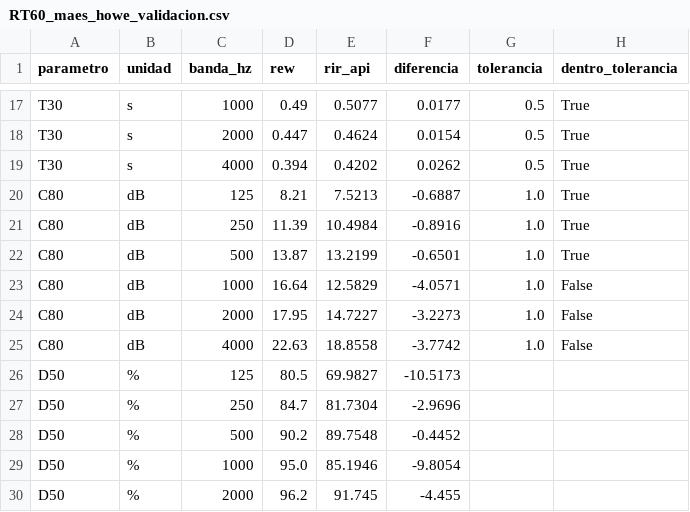
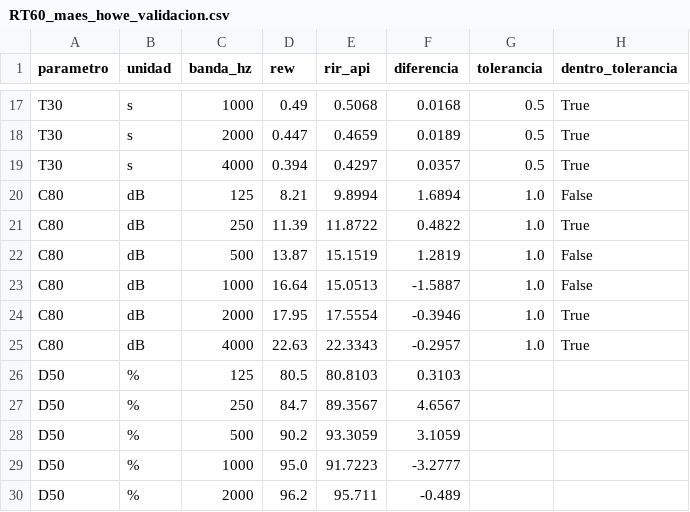
Before and after one commit to IvoNManoli/Trabajo_Practico_Senales_y_Sistemas_2026---RIR_API, a CSV file: docs/m3/tablas_validacion/RT60_maes_howe_validacion.csv, drawn as a sheet; only a part is shown, gaps mark what is left out; the diff covers the shown part only; the diff names each change by its address in the sheet, - before the commit and + after, or states it on an @@ line.

```diff
--- a/docs/m3/tablas_validacion/RT60_maes_howe_validacion.csv
+++ b/docs/m3/tablas_validacion/RT60_maes_howe_validacion.csv
-E17 (rir_api): 0.5077
+E17 (rir_api): 0.5068
-F17 (diferencia): 0.0177
+F17 (diferencia): 0.0168
-E18 (rir_api): 0.4624
+E18 (rir_api): 0.4659
-F18 (diferencia): 0.0154
+F18 (diferencia): 0.0189
-E19 (rir_api): 0.4202
+E19 (rir_api): 0.4297
-F19 (diferencia): 0.0262
+F19 (diferencia): 0.0357
-E20 (rir_api): 7.5213
+E20 (rir_api): 9.8994
-F20 (diferencia): -0.6887
+F20 (diferencia): 1.6894
-H20 (dentro_tolerancia): True
+H20 (dentro_tolerancia): False
-E21 (rir_api): 10.4984
+E21 (rir_api): 11.8722
-F21 (diferencia): -0.8916
+F21 (diferencia): 0.4822
-E22 (rir_api): 13.2199
+E22 (rir_api): 15.1519
-F22 (diferencia): -0.6501
+F22 (diferencia): 1.2819
-H22 (dentro_tolerancia): True
+H22 (dentro_tolerancia): False
-E23 (rir_api): 12.5829
+E23 (rir_api): 15.0513
-F23 (diferencia): -4.0571
+F23 (diferencia): -1.5887
-E24 (rir_api): 14.7227
+E24 (rir_api): 17.5554
-F24 (diferencia): -3.2273
+F24 (diferencia): -0.3946
-H24:H25 (dentro_tolerancia): False
+H24:H25 (dentro_tolerancia): True
-E25 (rir_api): 18.8558
+E25 (rir_api): 22.3343
-F25 (diferencia): -3.7742
+F25 (diferencia): -0.2957
-E26 (rir_api): 69.9827
+E26 (rir_api): 80.8103
-F26 (diferencia): -10.5173
+F26 (diferencia): 0.3103
-E27 (rir_api): 81.7304
+E27 (rir_api): 89.3567
-F27 (diferencia): -2.9696
+F27 (diferencia): 4.6567
-E28 (rir_api): 89.7548
+E28 (rir_api): 93.3059
-F28 (diferencia): -0.4452
+F28 (diferencia): 3.1059
-E29 (rir_api): 85.1946
+E29 (rir_api): 91.7223
-F29 (diferencia): -9.8054
+F29 (diferencia): -3.2777
-E30 (rir_api): 91.745
+E30 (rir_api): 95.711
-F30 (diferencia): -4.455
+F30 (diferencia): -0.489
```
Also changed, not shown: 36 edited cells elsewhere in this file, docs/m3/tablas_validacion/(REW)RT60_elveden_hall_validacion.csv, docs/m3/tablas_validacion/RT60_ri_procesada_20260618_1621_validacion.csv, 11 other files.
